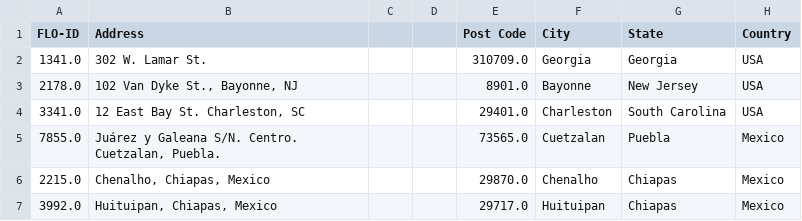
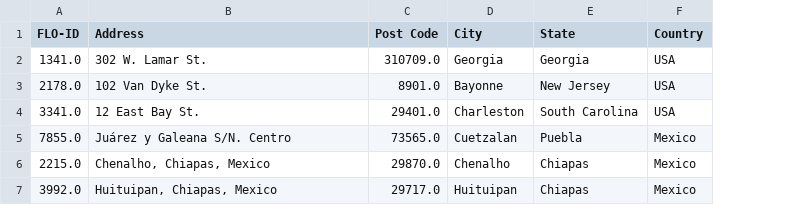
Before and after one commit to jluciano/ichoose, a CSV file: data/source/ctg-albany-edu/voluntary-sustainable-certification/version/2013-Jun-21/manual/vsc-certification-database.xls_Address.csv, drawn as a sheet; the diff names each change by its address in the sheet, - before the commit and + after, or states it on an @@ line.

```diff
--- a/data/source/ctg-albany-edu/voluntary-sustainable-certification/version/2013-Jun-21/manual/vsc-certification-database.xls_Address.csv
+++ b/data/source/ctg-albany-edu/voluntary-sustainable-certification/version/2013-Jun-21/manual/vsc-certification-database.xls_Address.csv
-column C, empty
-column D, empty
-B3 (Address): 102 Van Dyke St., Bayonne, NJ
+B3 (Address): 102 Van Dyke St.
-B4 (Address): 12 East Bay St. Charleston, SC
+B4 (Address): 12 East Bay St.
-B5 (Address): Juárez y Galeana S/N. Centro. Cuetzalan, Puebla.
+B5 (Address): Juárez y Galeana S/N. Centro
```
Also changed, not shown: data/source/ctg-albany-edu/voluntary-sustainable-certification/version/2013-Jun-21/manual/vsc-certification-database.xls_Audit_Result.csv, data/source/ctg-albany-edu/voluntary-sustainable-certification/version/2013-Jun-21/manual/vsc-certification-database.xls_Audit_Workflow_Status.csv, 4 other files.
